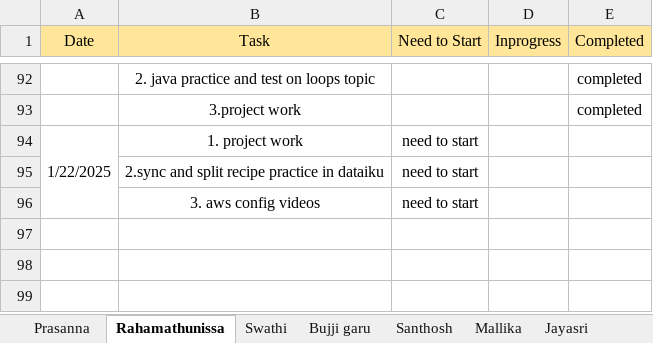
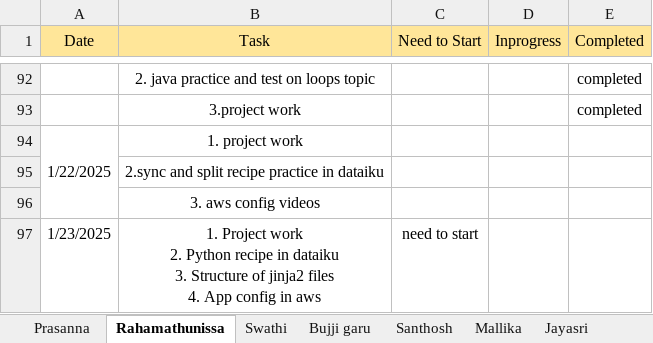
Before and after one commit to jayasriNandipu/Daily_standup_all, an Excel workbook: Stand_up_status.xlsx, sheet Rahamathunissa, drawn as a sheet; only a part is shown, gaps mark what is left out; values as stored, in another font and other column widths than the file's, no borders; ↵ is a line break in a cell; the diff names each change by its address in the sheet, - before the commit and + after, or states it on an @@ line.

Commit message:
add file

```diff
--- a/Stand_up_status.xlsx (sheet Rahamathunissa)
+++ b/Stand_up_status.xlsx (sheet Rahamathunissa)
-C94:C96 (Need to Start): need to start
+C94:C96 (Need to Start): (empty)
+row 97: 1/23/2025 | 1. Project work ↵ 2. Python recipe in dataiku ↵ 3. Structure of jinja2 files ↵ 4. App config in aws | need to start
```
